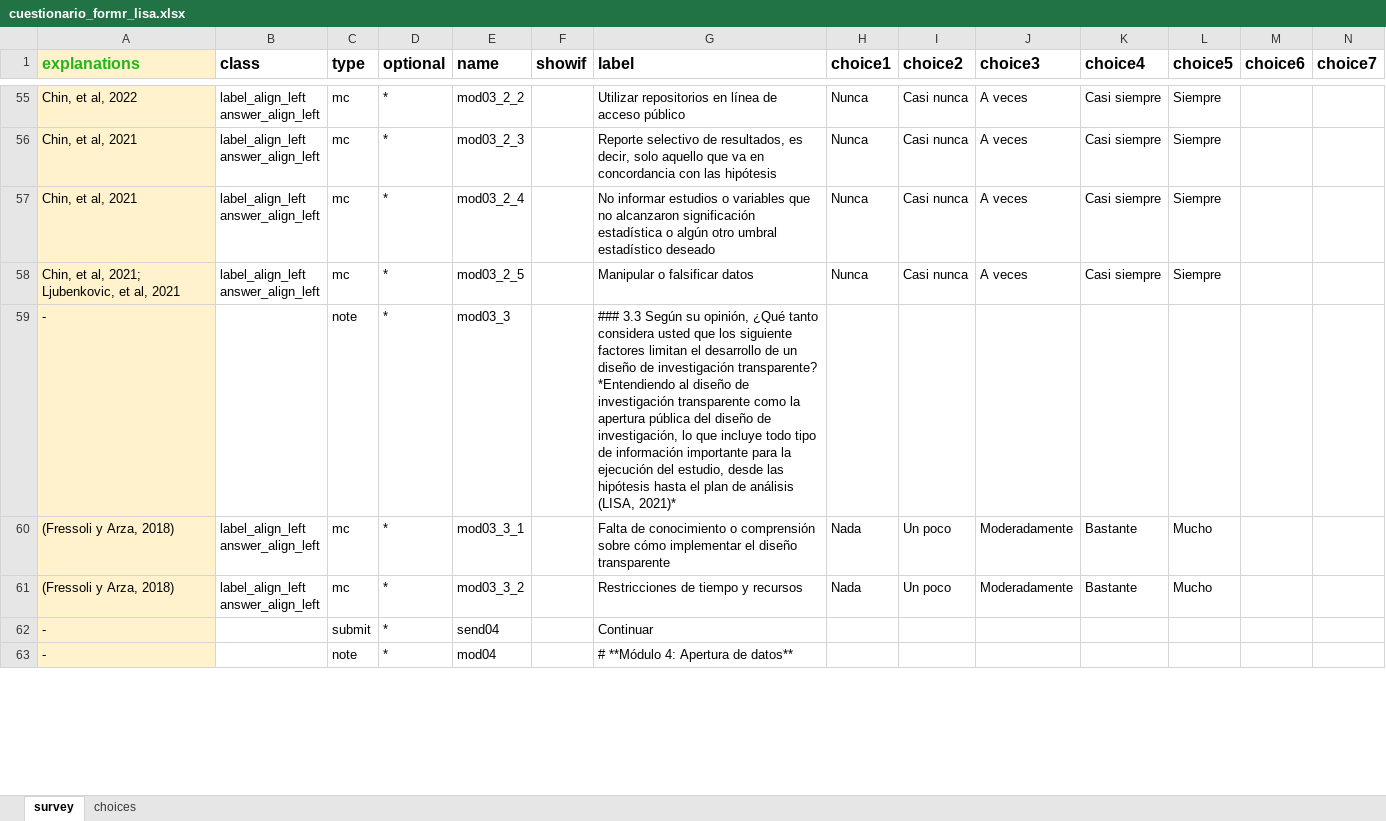
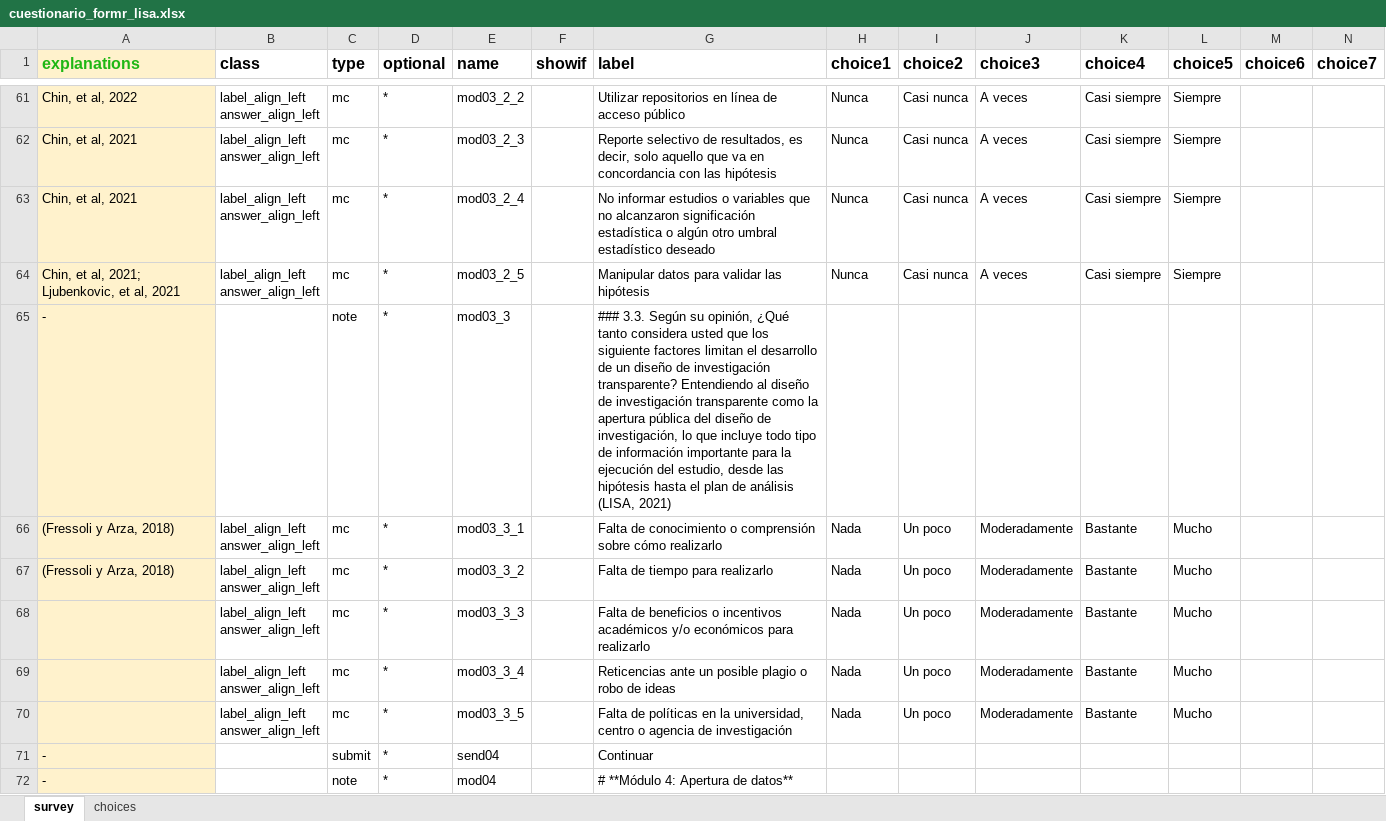
Before and after one commit to cristobalortizvilches/lisa-coes, an Excel workbook: cuestionario_formr_lisa.xlsx, sheet survey, drawn as a sheet; only a part is shown, gaps mark what is left out; values as stored, in another font and other column widths than the file's, no borders; charts and pictures not drawn; addresses are those after the commit; rows hold the shown columns only; ↵ is a line break in a cell; the diff covers the shown part only; the diff names each change by its address in the sheet, - before the commit and + after, or states it on an @@ line.

```diff
--- a/cuestionario_formr_lisa.xlsx (sheet survey)
+++ b/cuestionario_formr_lisa.xlsx (sheet survey)
-G64 (label): Manipular o falsificar datos
+G64 (label): Manipular datos para validar las hipótesis
-G65 (label): ### 3.3 Según su opinión, ¿Qué tanto considera usted que los siguiente factores limitan el desarrollo de un diseño de investigación transparente? *Entendiendo al diseño de investigación transparente como la apertura pública del diseño de investigación, lo que incluye todo tipo de información importante para la ejecución del estudio, desde las hipótesis hasta el plan de análisis (LISA, 2021)*
+G65 (label): ### 3.3. Según su opinión, ¿Qué tanto considera usted que los siguiente factores limitan el desarrollo de un diseño de investigación transparente? Entendiendo al diseño de investigación transparente como la apertura pública del diseño de investigación, lo que incluye todo tipo de información importante para la ejecución del estudio, desde las hipótesis hasta el plan de análisis (LISA, 2021)
-G66 (label): …sobre cómo implementar el diseño transparente
+G66 (label): …sobre cómo realizarlo
-G67 (label): Restricciones de tiempo y recursos
+G67 (label): Falta de tiempo para realizarlo
+row 68:  | label_align_left ↵ answer_align_left | mc | * | mod03_3_3 |  | Falta de beneficios o incentivos académicos y/o económicos para realizarlo | Nada | Un poco | Moderadamente | Bastante | Mucho
+row 69:  | label_align_left ↵ answer_align_left | mc | * | mod03_3_4 |  | Reticencias ante un posible plagio o robo de ideas | Nada | Un poco | Moderadamente | Bastante | Mucho
+row 70:  | label_align_left ↵ answer_align_left | mc | * | mod03_3_5 |  | Falta de políticas en la universidad, centro o agencia de investigación | Nada | Un poco | Moderadamente | Bastante | Mucho
```
Also changed, not shown: 38 added rows, 34 removed rows and 226 edited cells elsewhere in this sheet, sheet choices, 1_input/data/procesada/lisa-cc-com-edit.xlsx, cuestionario_formr_lisa_test.xlsx.
